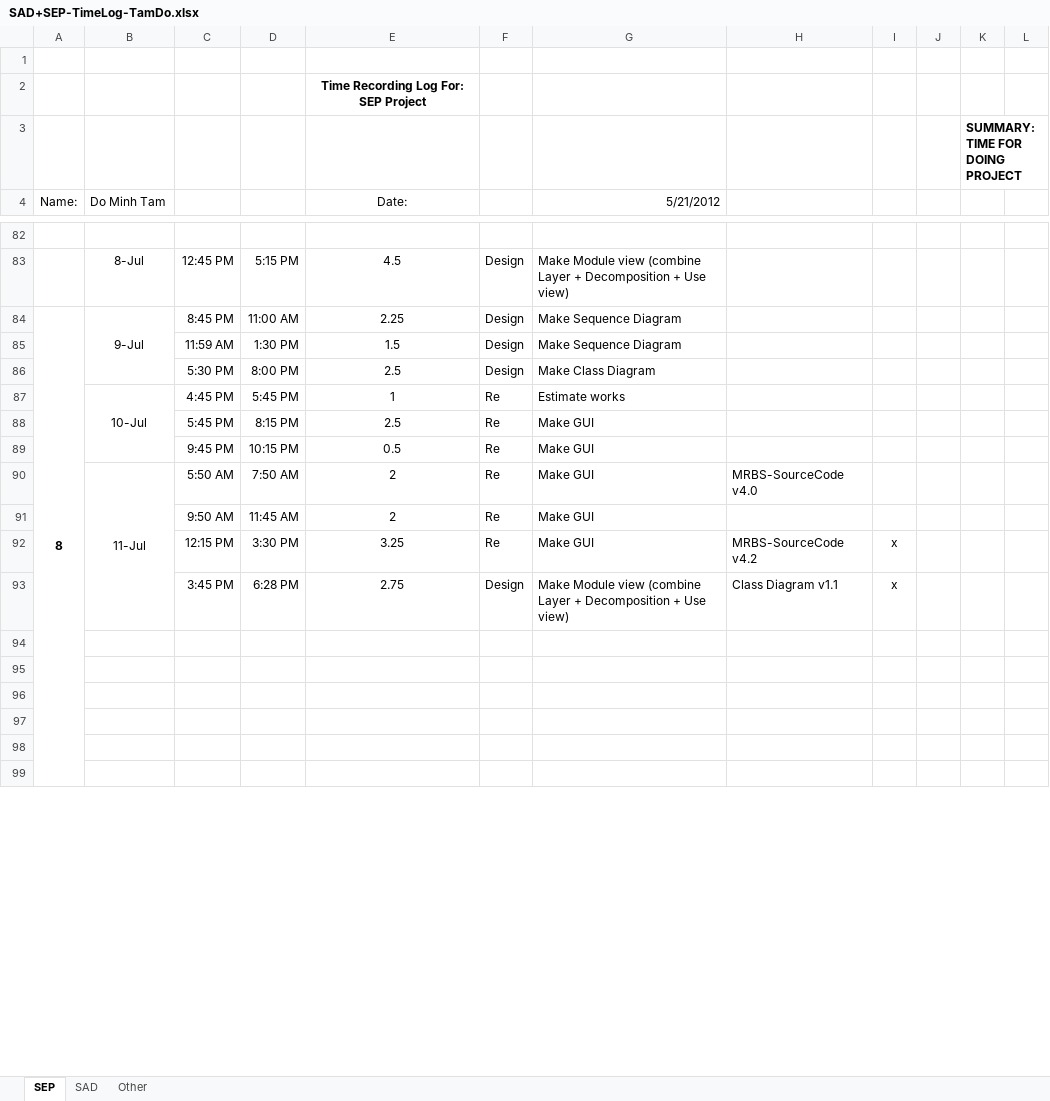
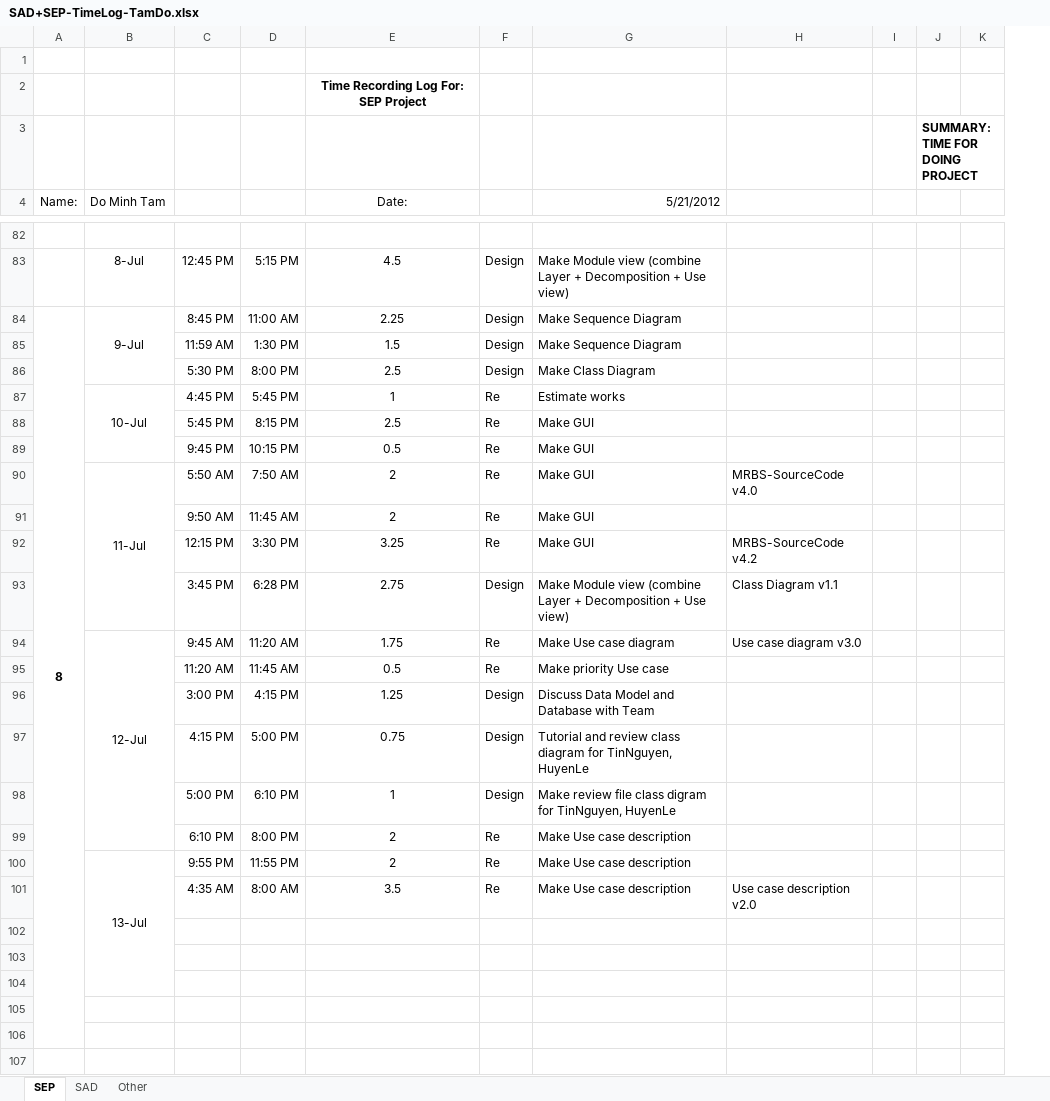
Before and after one commit to T138384/vlu-k15t1-team11, an Excel workbook: Time Log for SAD + SEP/SAD+SEP-TimeLog-TamDo.xlsx, sheet SEP, drawn as a sheet; only a part is shown, gaps mark what is left out; values as stored, in another font and other column widths than the file's, no borders; removed rows and columns are numbered as before the commit, all else as after; the diff covers the shown part only; the diff names each change by its address in the sheet, - before the commit and + after, or states it on an @@ line.

```diff
--- a/Time Log for SAD + SEP/SAD+SEP-TimeLog-TamDo.xlsx (sheet SEP)
+++ b/Time Log for SAD + SEP/SAD+SEP-TimeLog-TamDo.xlsx (sheet SEP)
-column I, rows 92-93: x | x
-A84:A102 merged
+A84:A106 merged
+row 94:  | 12-Jul | 9:45 AM | 11:20 AM | 1.75 | Re | Make Use case diagram | Use case diagram v3.0
+row 95:  |  | 11:20 AM | 11:45 AM | 0.5 | Re | Make priority Use case
+row 96:  |  | 3:00 PM | 4:15 PM | 1.25 | Design | Discuss Data Model and Database with Team
+row 97:  |  | 4:15 PM | 5:00 PM | 0.75 | Design | Tutorial and review class diagram for TinNguyen, HuyenLe
+row 98:  |  | 5:00 PM | 6:10 PM | 1 | Design | Make review file class digram for TinNguyen, HuyenLe
+row 99:  |  | 6:10 PM | 8:00 PM | 2 | Re | Make Use case description
+row 100:  | 13-Jul | 9:55 PM | 11:55 PM | 2 | Re | Make Use case description
+row 101:  |  | 4:35 AM | 8:00 AM | 3.5 | Re | Make Use case description | Use case description v2.0
```
Also changed, not shown: 4 removed rows and row numbers in column A elsewhere in this sheet, sheet SAD.
